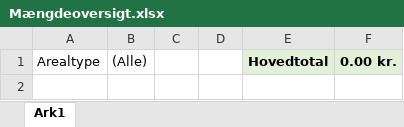
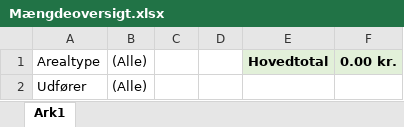
Before and after one commit to CasperBJ/groen-registrering, an Excel workbook: Excel/Mængdeoversigt.xlsx, sheet Ark1, drawn as a sheet; values as stored, in another font and other column widths than the file's, no borders; conditional formats not drawn; the diff names each change by its address in the sheet, - before the commit and + after, or states it on an @@ line.

```diff
--- a/Excel/Mængdeoversigt.xlsx (sheet Ark1)
+++ b/Excel/Mængdeoversigt.xlsx (sheet Ark1)
+row 2: Udfører | (Alle)
```
Also changed, not shown: 29 other files.
